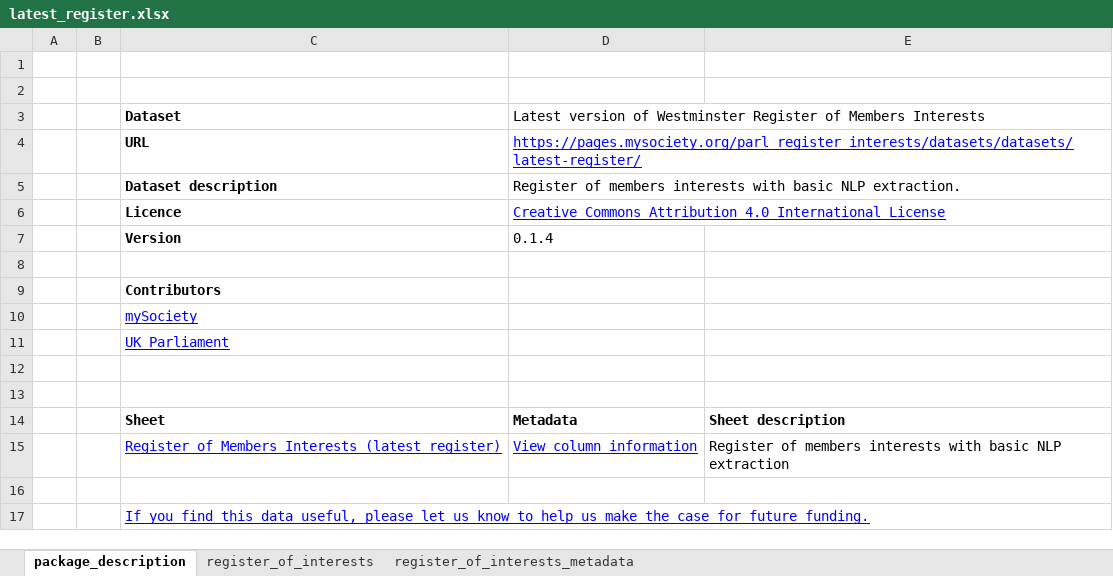
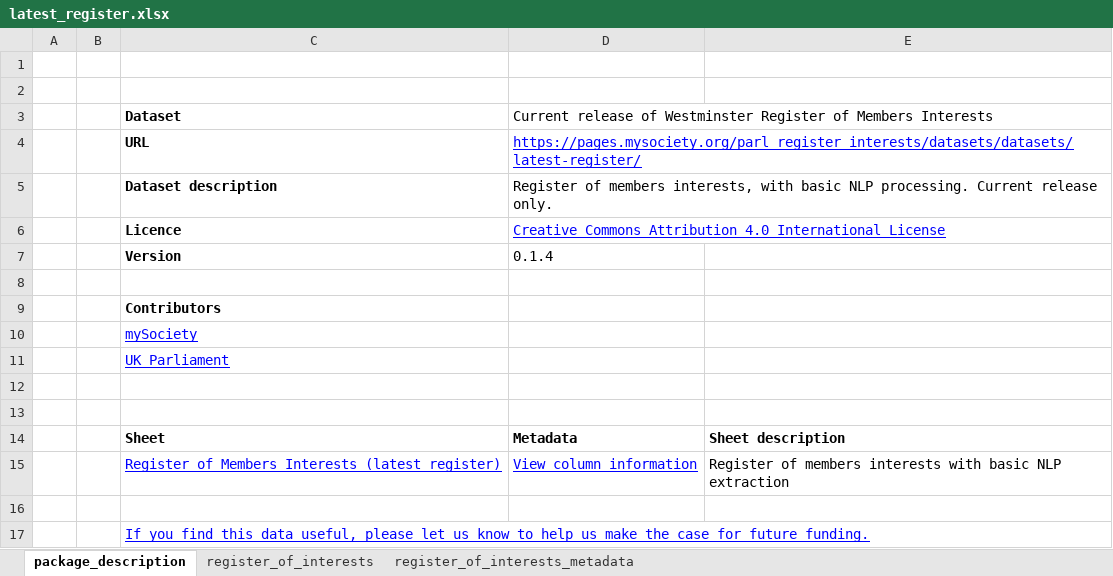
Before and after one commit to mysociety/parl_register_interests, an Excel workbook: docs/data/latest_register/0.1.4/latest_register.xlsx, sheet package_description, drawn as a sheet; values as stored, in another font and other column widths than the file's, no borders; the diff names each change by its address in the sheet, - before the commit and + after, or states it on an @@ line.

```diff
--- a/docs/data/latest_register/0.1.4/latest_register.xlsx (sheet package_description)
+++ b/docs/data/latest_register/0.1.4/latest_register.xlsx (sheet package_description)
-D3: Latest version of Westminster…
+D3: Current release of Westminster…
-D5: …of members interests with basic NLP extraction.
+D5: …of members interests, with basic NLP processing. Current release only.
```
Also changed, not shown: sheet register_of_interests, sheet register_of_interests_metadata, docs/data/latest_register/0/latest_register.xlsx, docs/data/latest_register/latest/latest_register.xlsx, 47 other files.
